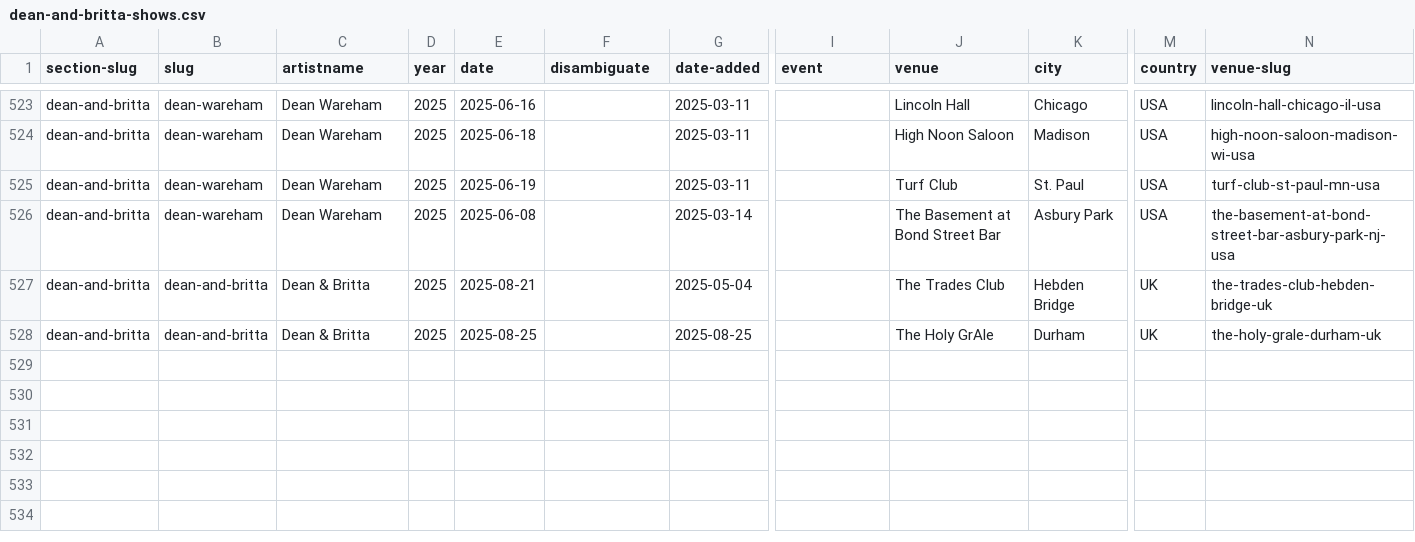
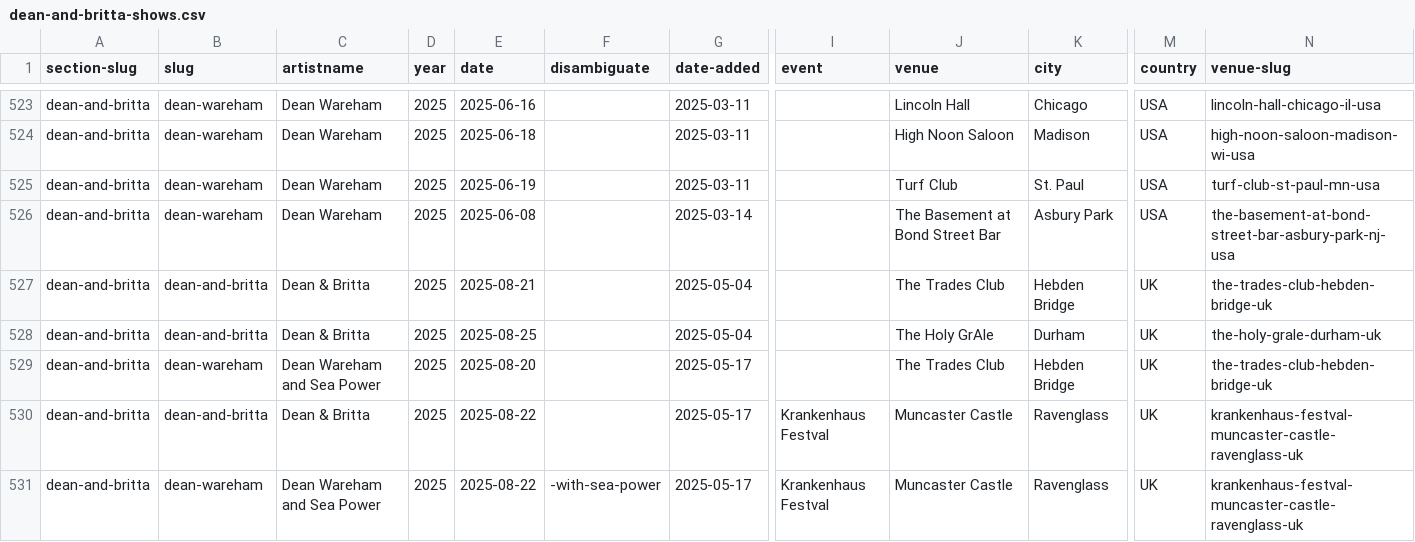
Before and after one commit to grange85/ahfow-database, a CSV file: _data/gigography/dean-and-britta-shows.csv, drawn as a sheet; only a part is shown, gaps mark what is left out; rows hold the shown columns only; the diff names each change by its address in the sheet, - before the commit and + after, or states it on an @@ line.

Commit message:
add dates

```diff
--- a/_data/gigography/dean-and-britta-shows.csv
+++ b/_data/gigography/dean-and-britta-shows.csv
-G528 (date-added): 2025-08-25
+G528 (date-added): 2025-05-04
+row 529: dean-and-britta | dean-wareham | Dean Wareham and Sea Power | 2025 | 2025-08-20 |  | 2025-05-17 |  | The Trades Club | Hebden Bridge | UK | the-trades-club-hebden-bridge-uk
+row 530: dean-and-britta | dean-and-britta | Dean & Britta | 2025 | 2025-08-22 |  | 2025-05-17 | Krankenhaus Festval | Muncaster Castle | Ravenglass | UK | krankenhaus-festval-muncaster-castle-ravenglass-uk
+row 531: dean-and-britta | dean-wareham | Dean Wareham and Sea Power | 2025 | 2025-08-22 | -with-sea-power | 2025-05-17 | Krankenhaus Festval | Muncaster Castle | Ravenglass | UK | krankenhaus-festval-muncaster-castle-ravenglass-uk
```
Also changed, not shown: _data/gigography/upcoming-shows.csv.
